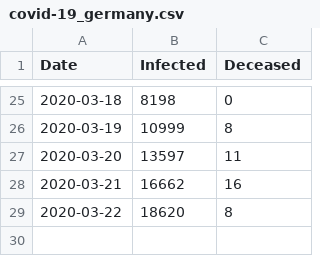
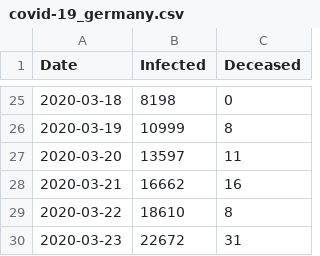
Before and after one commit to schorschie/schorschie.github.io, a CSV file: covid-19_germany.csv, drawn as a sheet; only a part is shown, gaps mark what is left out.

```diff
--- a/covid-19_germany.csv
+++ b/covid-19_germany.csv
@@ -28,2 +28,3 @@ Date,Infected,Deceased
 "2020-03-21", 16662, 16
-"2020-03-22", 18620,  8
+"2020-03-22", 18610,  8
+"2020-03-23", 22672, 31
```
Also changed, not shown: 3 other files.
